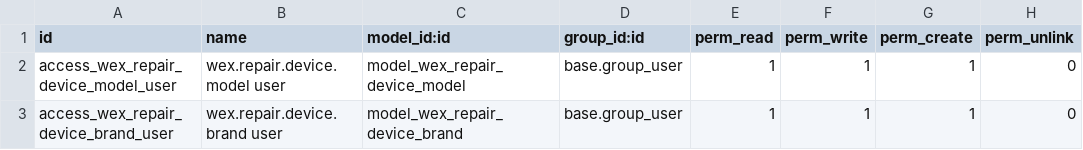
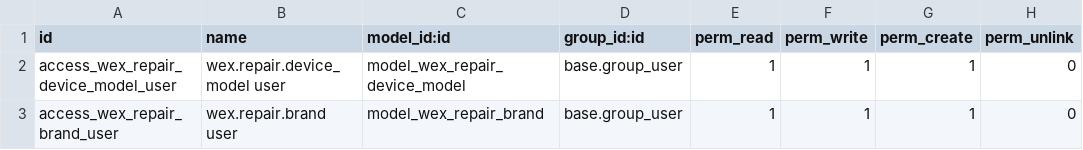
Before and after one commit to lanselor/wexplay-odoo-addons, a CSV file: wexplay_repair/security/ir.model.access.csv, drawn as a sheet.

Commit message:
Corrección de los modelos en el CSV de seguridad

```diff
--- a/wexplay_repair/security/ir.model.access.csv
+++ b/wexplay_repair/security/ir.model.access.csv
@@ -1,3 +1,3 @@
 id,name,model_id:id,group_id:id,perm_read,perm_write,perm_create,perm_unlink
-access_wex_repair_device_model_user,wex.repair.device.model user,model_wex_repair_device_model,base.group_user,1,1,1,0
-access_wex_repair_device_brand_user,wex.repair.device.brand user,model_wex_repair_device_brand,base.group_user,1,1,1,0
+access_wex_repair_device_model_user,wex.repair.device_model user,model_wex_repair_device_model,base.group_user,1,1,1,0
+access_wex_repair_brand_user,wex.repair.brand user,model_wex_repair_brand,base.group_user,1,1,1,0
```
